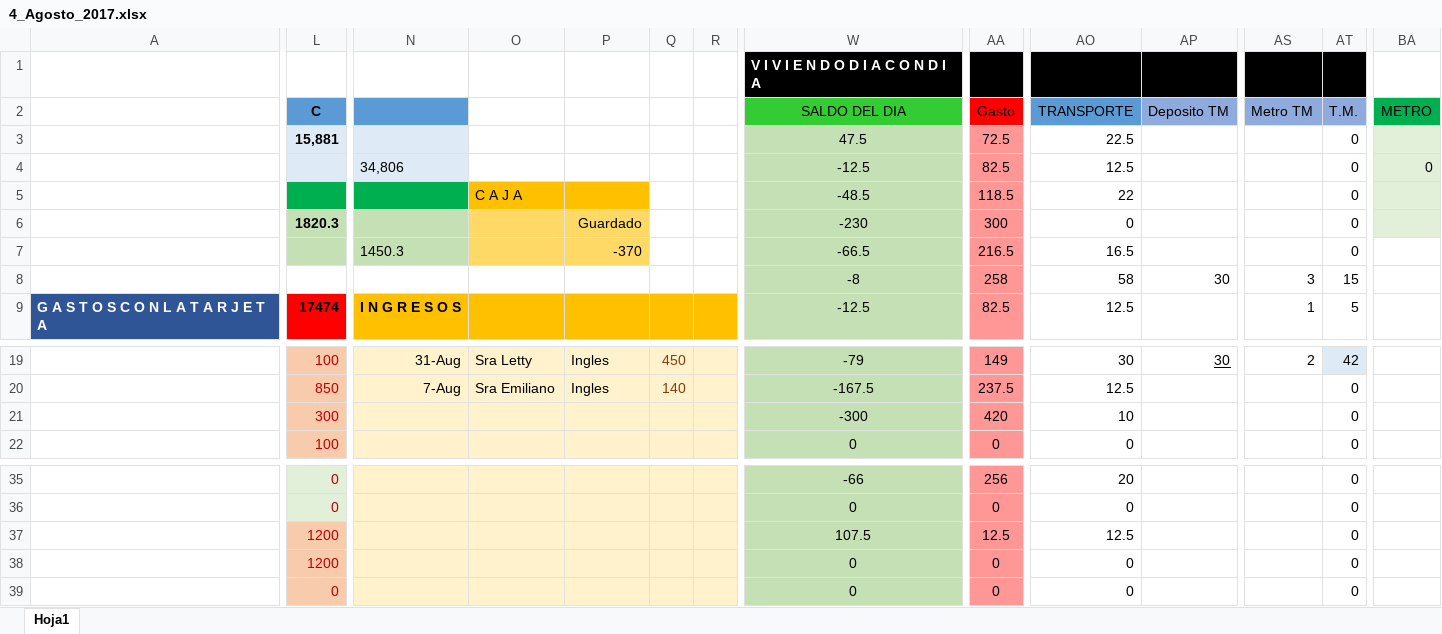
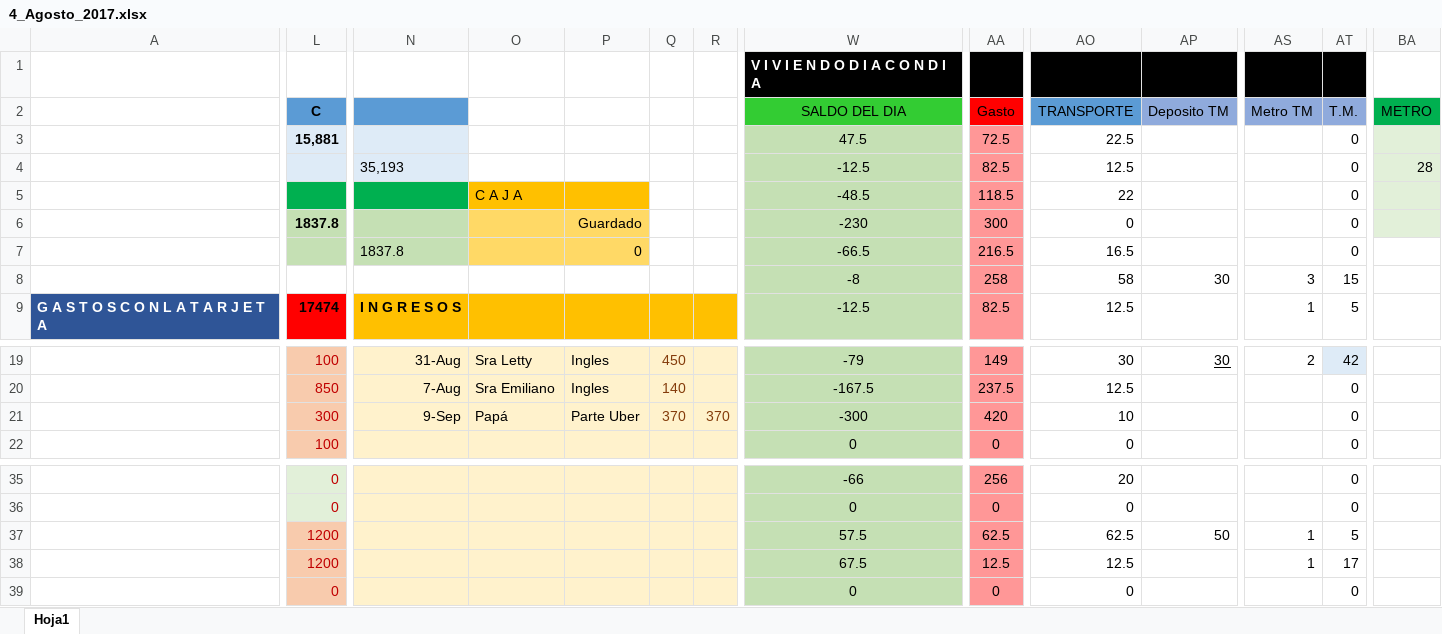
Before and after one commit to Adrifelcha/Adrifelcha, an Excel workbook: Finanzas/4_Agosto_2017.xlsx, sheet Hoja1, drawn as a sheet; only a part is shown, gaps mark what is left out; values as stored, in another font and other column widths than the file's, no borders; the diff covers the shown part only; the diff names each change by its address in the sheet, - before the commit and + after, or states it on an @@ line.

Commit message:
Gastos del martes

```diff
--- a/Finanzas/4_Agosto_2017.xlsx (sheet Hoja1)
+++ b/Finanzas/4_Agosto_2017.xlsx (sheet Hoja1)
-N4: 34,806
+N4: 35,193
-BA4 (METRO): 0
+BA4 (METRO): 28
-L6 (C): 1820.3
+L6 (C): 1837.8
-N7: 1450.3
+N7: 1837.8
-P7: -370
+P7: 0
-N21: (empty)
+N21: 9-Sep
-O21: (empty)
+O21: Papá
-P21: (empty)
+P21: Parte Uber
-Q21: (empty)
+Q21: 370
-R21: (empty)
+R21: 370
-W37 (SALDO DEL DIA): 107.5
+W37 (SALDO DEL DIA): 57.5
-AA37 (Gasto): 12.5
+AA37 (Gasto): 62.5
-AO37 (TRANSPORTE): 12.5
+AO37 (TRANSPORTE): 62.5
-AP37 (Deposito TM): (empty)
+AP37 (Deposito TM): 50
-AS37:AS38 (Metro TM): (empty)
+AS37:AS38 (Metro TM): 1
-AT37 (T.M.): 0
+AT37 (T.M.): 5
-W38 (SALDO DEL DIA): 0
+W38 (SALDO DEL DIA): 67.5
-AA38 (Gasto): 0
+AA38 (Gasto): 12.5
-AO38 (TRANSPORTE): 0
+AO38 (TRANSPORTE): 12.5
-AT38 (T.M.): 0
+AT38 (T.M.): 17
```
Also changed, not shown: 5 edited cells elsewhere in this sheet.
